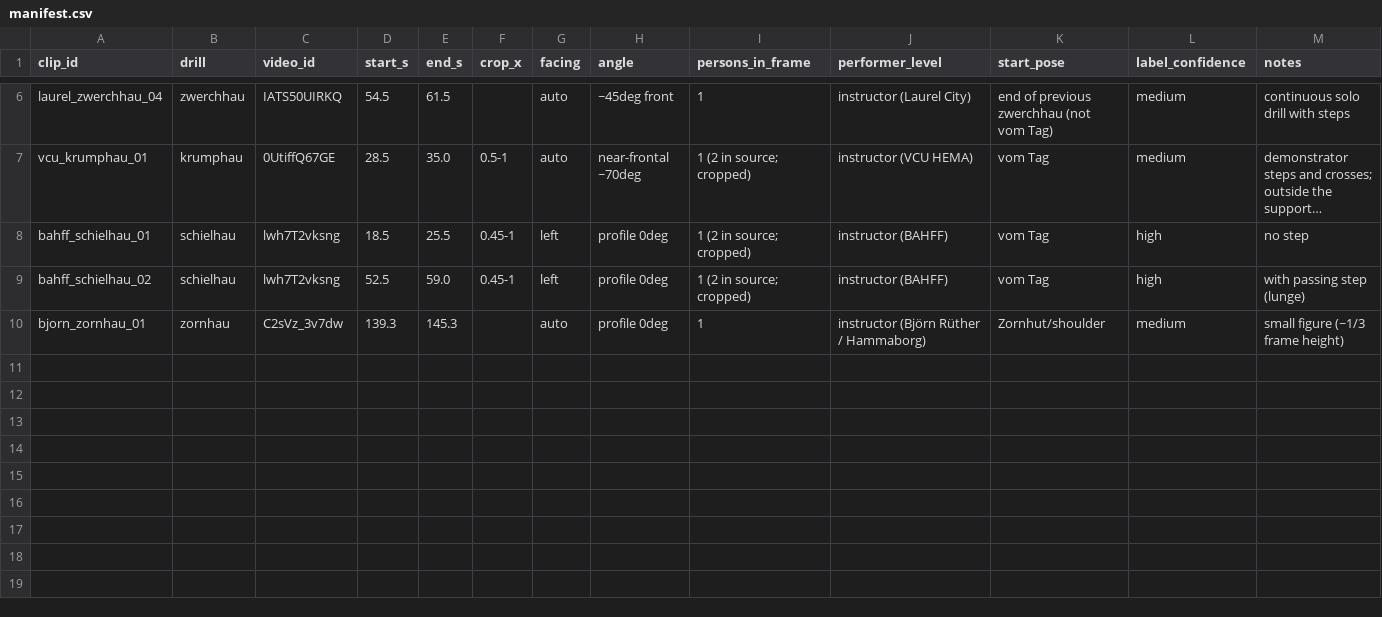
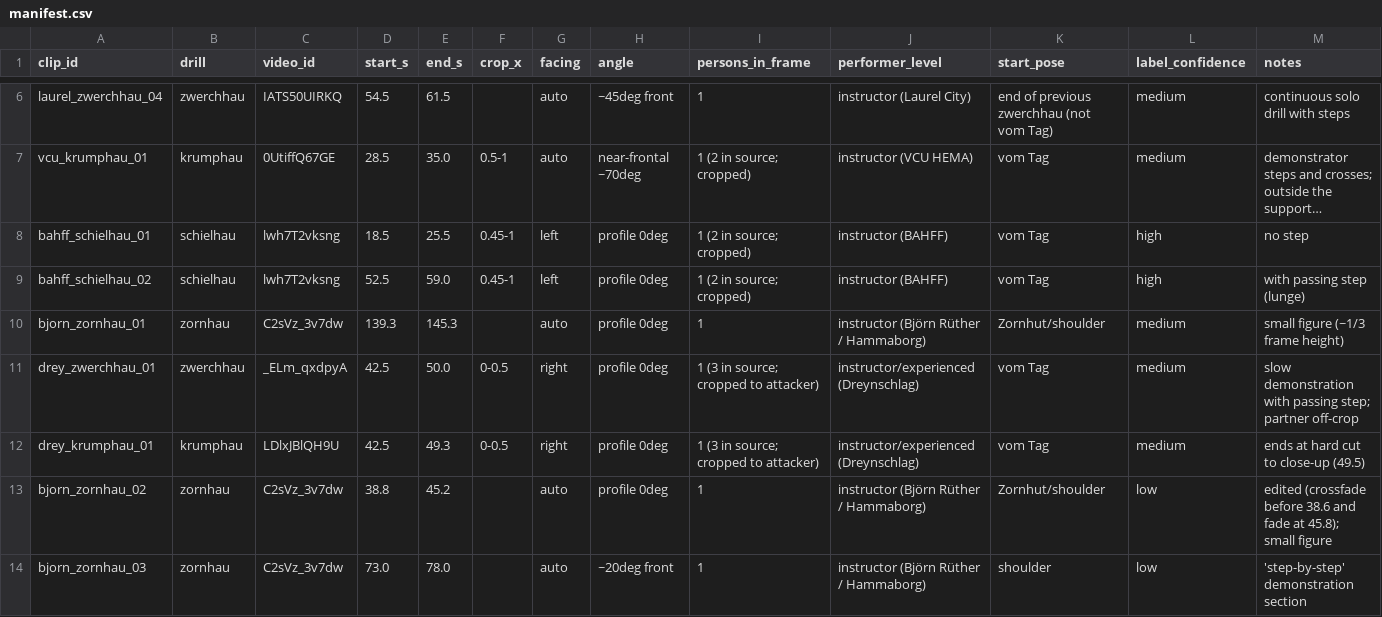
Before and after one commit to WizWiz2/HEMAteacher, a CSV file: eval/real-videos/manifest.csv, drawn as a sheet; only a part is shown, gaps mark what is left out; long unchanged cells end in …; the diff names each change by its address in the sheet, - before the commit and + after, or states it on an @@ line.

Commit message:
Real-video validation: 13 clips, step finder, browser queue

```diff
--- a/eval/real-videos/manifest.csv
+++ b/eval/real-videos/manifest.csv
+row 11: drey_zwerchhau_01 | zwerchhau | _ELm_qxdpyA | 42.5 | 50.0 | 0-0.5 | right | profile 0deg | 1 (3 in source; cropped to attacker) | instructor/experienced (Dreynschlag) | vom Tag | medium | slow demonstration with passing step; partner off-crop
+row 12: drey_krumphau_01 | krumphau | LDlxJBlQH9U | 42.5 | 49.3 | 0-0.5 | right | profile 0deg | 1 (3 in source; cropped to attacker) | instructor/experienced (Dreynschlag) | vom Tag | medium | ends at hard cut to close-up (49.5)
+row 13: bjorn_zornhau_02 | zornhau | C2sVz_3v7dw | 38.8 | 45.2 |  | auto | profile 0deg | 1 | instructor (Björn Rüther / Hammaborg) | Zornhut/shoulder | low | edited (crossfade before 38.6 and fade at 45.8); small figure
+row 14: bjorn_zornhau_03 | zornhau | C2sVz_3v7dw | 73.0 | 78.0 |  | auto | ~20deg front | 1 | instructor (Björn Rüther / Hammaborg) | shoulder | low | 'step-by-step' demonstration section
```
Also changed, not shown: 3 other files.
